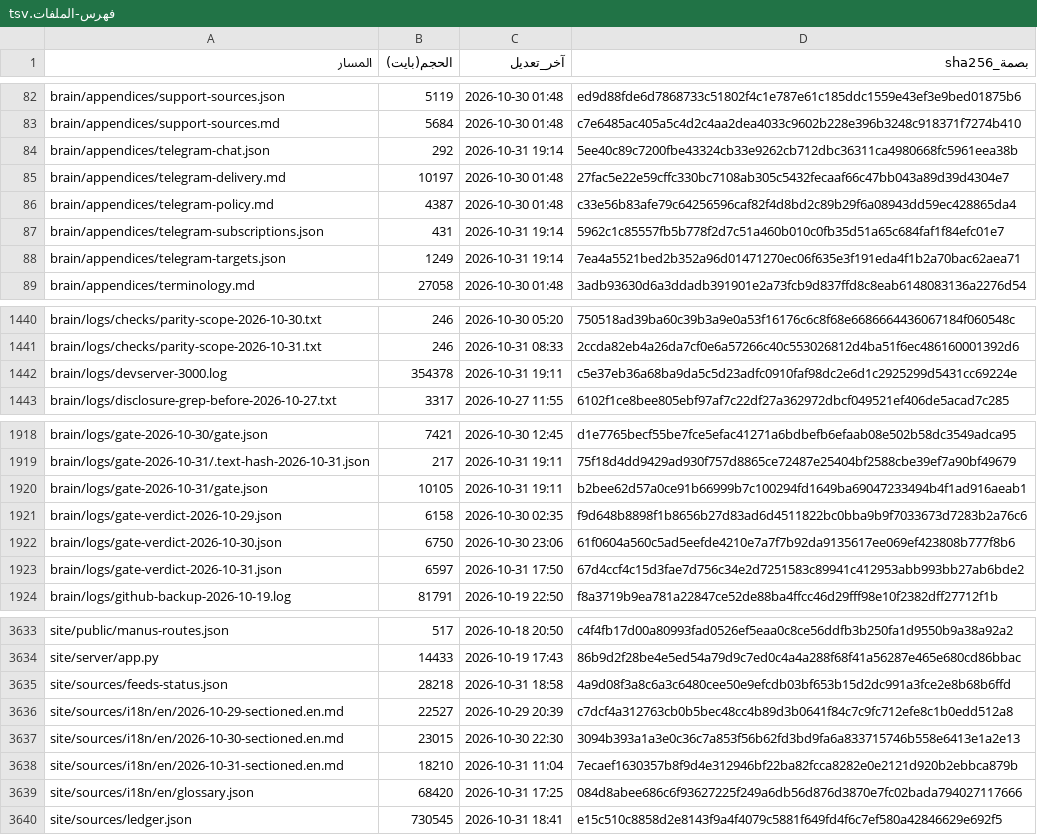
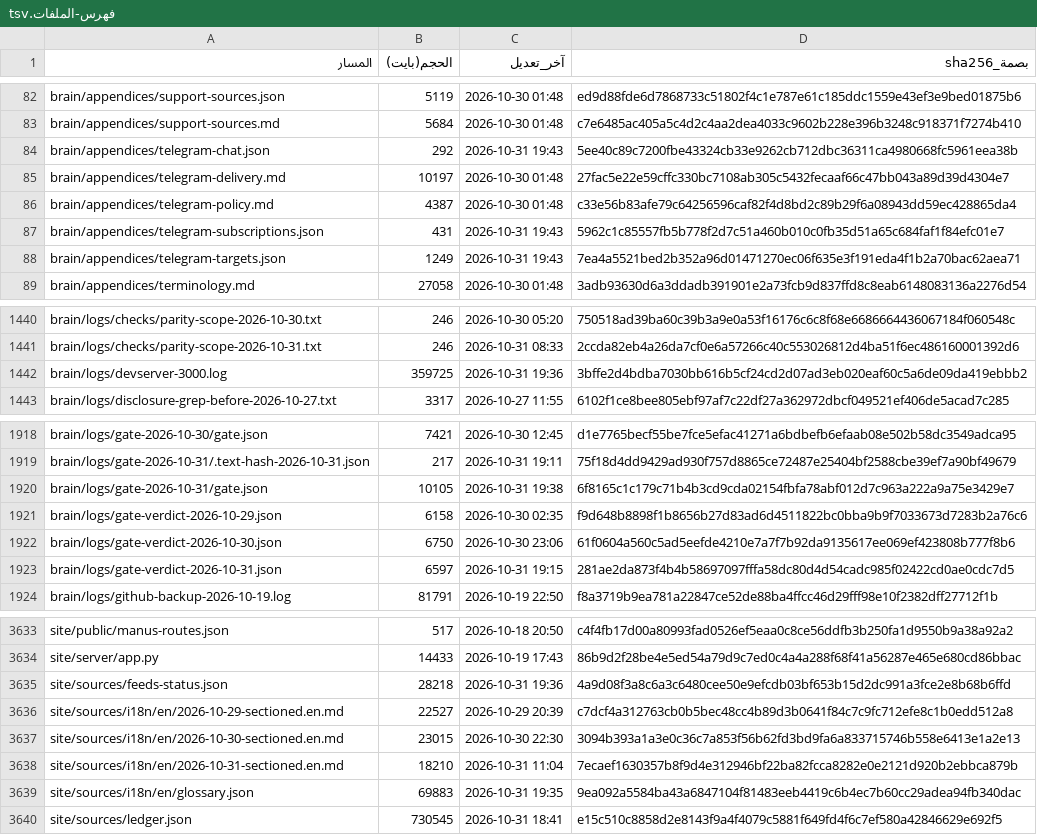
Before and after one commit to fahadaldoseri/mda-marine-system, a TSV file: docs/فهرس-الملفات.tsv, drawn as a sheet; only a part is shown, gaps mark what is left out; the diff covers the shown part only.

```diff
--- a/docs/فهرس-الملفات.tsv
+++ b/docs/فهرس-الملفات.tsv
@@ -83,7 +83,7 @@ brain/appendices/support-sources.json	5119	2026-10-30 01:48	ed9d88fde6d7868733c5
 brain/appendices/support-sources.md	5684	2026-10-30 01:48	c7e6485ac405a5c4d2c4aa2dea4033c9602b228e396b3248c918371f7274b410
-brain/appendices/telegram-chat.json	292	2026-10-31 19:14	5ee40c89c7200fbe43324cb33e9262cb712dbc36311ca4980668fc5961eea38b
+brain/appendices/telegram-chat.json	292	2026-10-31 19:43	5ee40c89c7200fbe43324cb33e9262cb712dbc36311ca4980668fc5961eea38b
 brain/appendices/telegram-delivery.md	10197	2026-10-30 01:48	27fac5e22e59cffc330bc7108ab305c5432fecaaf66c47bb043a89d39d4304e7
 brain/appendices/telegram-policy.md	4387	2026-10-30 01:48	c33e56b83afe79c64256596caf82f4d8bd2c89b29f6a08943dd59ec428865da4
-brain/appendices/telegram-subscriptions.json	431	2026-10-31 19:14	5962c1c85557fb5b778f2d7c51a460b010c0fb35d51a65c684faf1f84efc01e7
-brain/appendices/telegram-targets.json	1249	2026-10-31 19:14	7ea4a5521bed2b352a96d01471270ec06f635e3f191eda4f1b2a70bac62aea71
+brain/appendices/telegram-subscriptions.json	431	2026-10-31 19:43	5962c1c85557fb5b778f2d7c51a460b010c0fb35d51a65c684faf1f84efc01e7
+brain/appendices/telegram-targets.json	1249	2026-10-31 19:43	7ea4a5521bed2b352a96d01471270ec06f635e3f191eda4f1b2a70bac62aea71
 brain/appendices/terminology.md	27058	2026-10-30 01:48	3adb93630d6a3ddadb391901e2a73fcb9d837ffd8c8eab6148083136a2276d54
@@ -1441,3 +1441,3 @@ brain/logs/checks/parity-scope-2026-10-30.txt	246	2026-10-30 05:20	750518ad39ba6
 brain/logs/checks/parity-scope-2026-10-31.txt	246	2026-10-31 08:33	2ccda82eb4a26da7cf0e6a57266c40c553026812d4ba51f6ec486160001392d6
-brain/logs/devserver-3000.log	354378	2026-10-31 19:11	c5e37eb36a68ba9da5c5d23adfc0910faf98dc2e6d1c2925299d5431cc69224e
+brain/logs/devserver-3000.log	359725	2026-10-31 19:36	3bffe2d4bdba7030bb616b5cf24cd2d07ad3eb020eaf60c5a6de09da419ebbb2
 brain/logs/disclosure-grep-before-2026-10-27.txt	3317	2026-10-27 11:55	6102f1ce8bee805ebf97af7c22df27a362972dbcf049521ef406de5acad7c285
@@ -1919,6 +1919,6 @@ brain/logs/gate-2026-10-30/gate.json	7421	2026-10-30 12:45	d1e7765becf55be7fce5e
 brain/logs/gate-2026-10-31/.text-hash-2026-10-31.json	217	2026-10-31 19:11	75f18d4dd9429ad930f757d8865ce72487e25404bf2588cbe39ef7a90bf49679
-brain/logs/gate-2026-10-31/gate.json	10105	2026-10-31 19:11	b2bee62d57a0ce91b66999b7c100294fd1649ba69047233494b4f1ad916aeab1
+brain/logs/gate-2026-10-31/gate.json	10105	2026-10-31 19:38	6f8165c1c179c71b4b3cd9cda02154fbfa78abf012d7c963a222a9a75e3429e7
 brain/logs/gate-verdict-2026-10-29.json	6158	2026-10-30 02:35	f9d648b8898f1b8656b27d83ad6d4511822bc0bba9b9f7033673d7283b2a76c6
 brain/logs/gate-verdict-2026-10-30.json	6750	2026-10-30 23:06	61f0604a560c5ad5eefde4210e7a7f7b92da9135617ee069ef423808b777f8b6
-brain/logs/gate-verdict-2026-10-31.json	6597	2026-10-31 17:50	67d4ccf4c15d3fae7d756c34e2d7251583c89941c412953abb993bb27ab6bde2
+brain/logs/gate-verdict-2026-10-31.json	6597	2026-10-31 19:15	281ae2da873f4b4b58697097fffa58dc80d4d54cadc985f02422cd0ae0cdc7d5
 brain/logs/github-backup-2026-10-19.log	81791	2026-10-19 22:50	f8a3719b9ea781a22847ce52de88ba4ffcc46d29fff98e10f2382dff27712f1b
@@ -3634,3 +3634,3 @@ site/public/manus-routes.json	517	2026-10-18 20:50	c4f4fb17d00a80993fad0526ef5ea
 site/server/app.py	14433	2026-10-19 17:43	86b9d2f28be4e5ed54a79d9c7ed0c4a4a288f68f41a56287e465e680cd86bbac
-site/sources/feeds-status.json	28218	2026-10-31 18:58	4a9d08f3a8c6a3c6480cee50e9efcdb03bf653b15d2dc991a3fce2e8b68b6ffd
+site/sources/feeds-status.json	28218	2026-10-31 19:36	4a9d08f3a8c6a3c6480cee50e9efcdb03bf653b15d2dc991a3fce2e8b68b6ffd
 site/sources/i18n/en/2026-10-29-sectioned.en.md	22527	2026-10-29 20:39	c7dcf4a312763cb0b5bec48cc4b89d3b0641f84c7c9fc712efe8c1b0edd512a8
@@ -3638,3 +3638,3 @@ site/sources/i18n/en/2026-10-30-sectioned.en.md	23015	2026-10-30 22:30	3094b393a
 site/sources/i18n/en/2026-10-31-sectioned.en.md	18210	2026-10-31 11:04	7ecaef1630357b8f9d4e312946bf22ba82fcca8282e0e2121d920b2ebbca879b
-site/sources/i18n/en/glossary.json	68420	2026-10-31 17:25	084d8abee686c6f93627225f249a6db56d876d3870e7fc02bada794027117666
+site/sources/i18n/en/glossary.json	69883	2026-10-31 19:35	9ea092a5584ba43a6847104f81483eeb4419c6b4ec7b60cc29adea94fb340dac
 site/sources/ledger.json	730545	2026-10-31 18:41	e15c510c8858d2e8143f9a4f4079c5881f649fd4f6c7ef580a42846629e692f5
```
Also changed, not shown: 51 edited cells elsewhere in this file, 40 other files.
